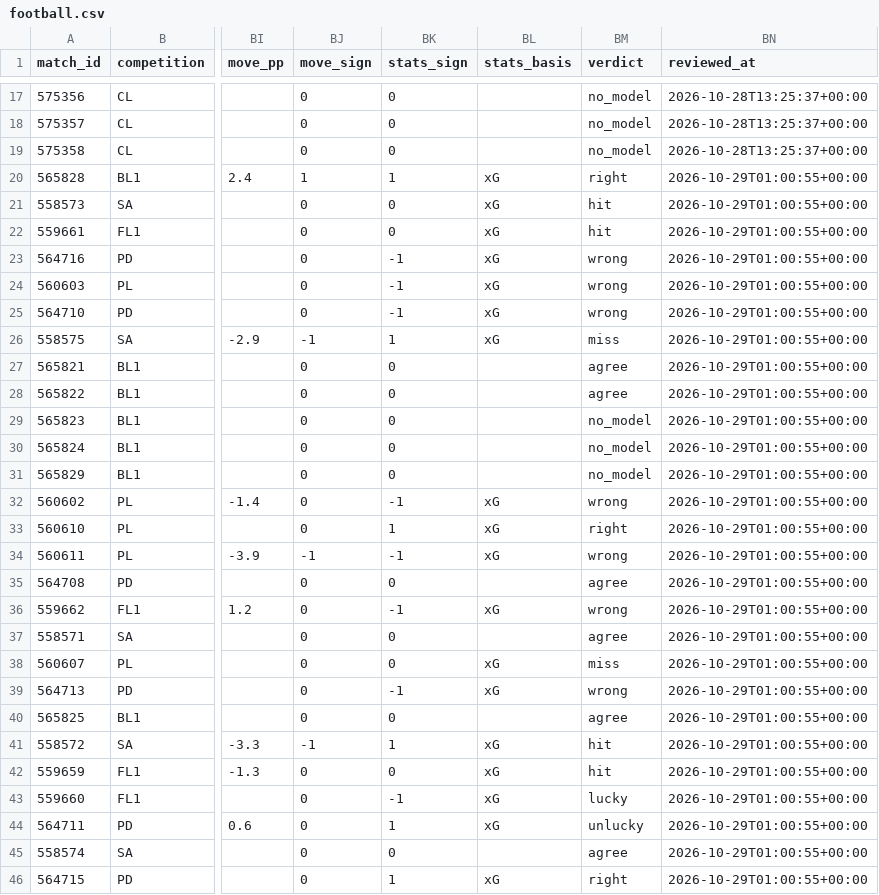
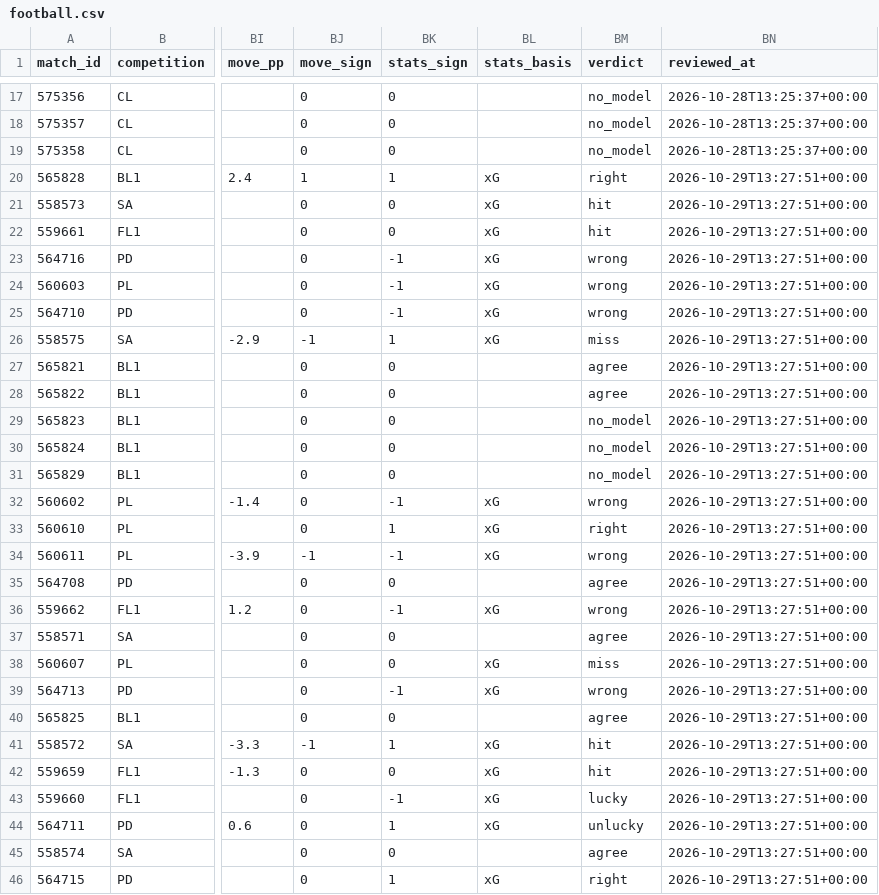
Before and after one commit to panchiyu1-cloud/sports-analyzer, a CSV file: data/reviews/football.csv, drawn as a sheet; only a part is shown, gaps mark what is left out; the diff covers the shown part only; the diff names each change by its address in the sheet, - before the commit and + after, or states it on an @@ line.

```diff
--- a/data/reviews/football.csv
+++ b/data/reviews/football.csv
-BN20:BN46 (reviewed_at): 2026-10-29T01:00:55+00:00
+BN20:BN46 (reviewed_at): 2026-10-29T13:27:51+00:00
```
Also changed, not shown: 96 edited cells elsewhere in this file, data/ledger.csv, 16 other files.
